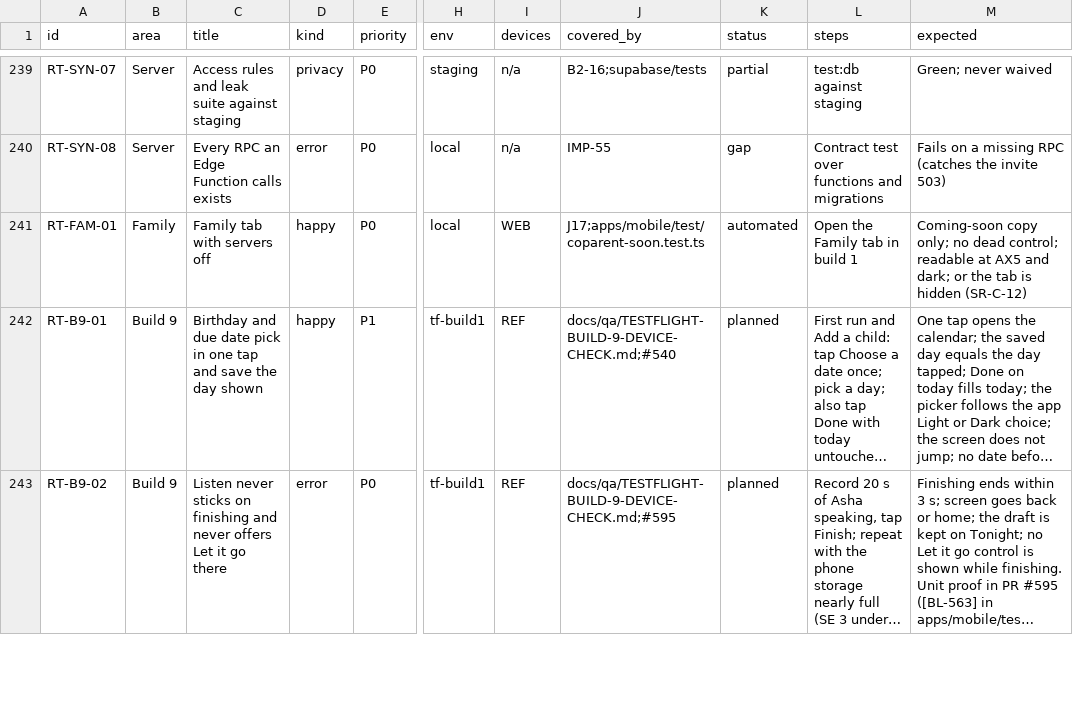
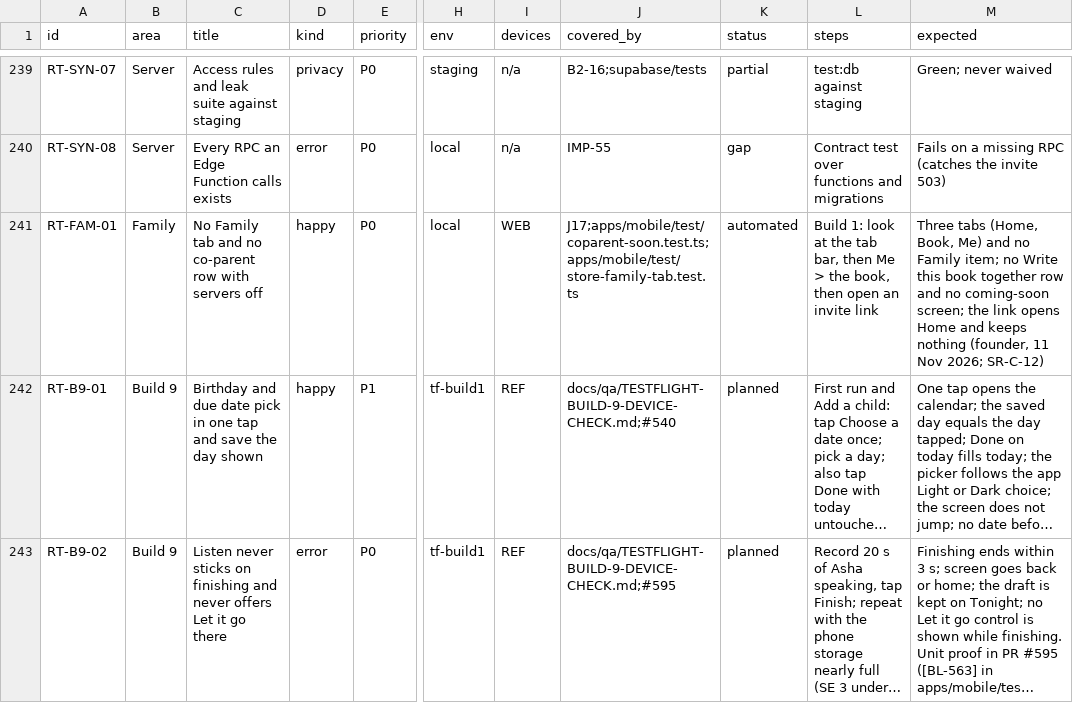
Before and after one commit to thesaurabhpareek/earlyletters, a CSV file: docs/qa/release-test-catalog.csv, drawn as a sheet; only a part is shown, gaps mark what is left out; long unchanged cells end in …; the diff names each change by its address in the sheet, - before the commit and + after, or states it on an @@ line.

```diff
--- a/docs/qa/release-test-catalog.csv
+++ b/docs/qa/release-test-catalog.csv
-C241 (title): Family tab with servers off
+C241 (title): No Family tab and no co-parent row with servers off
-J241 (covered_by): J17;apps/mobile/test/coparent-soon.test.ts
+J241 (covered_by): J17;apps/mobile/test/coparent-soon.test.ts;apps/mobile/test/store-family-tab.test.ts
-L241 (steps): Open the Family tab in build 1
+L241 (steps): Build 1: look at the tab bar, then Me > the book, then open an invite link
-M241 (expected): Coming-soon copy only; no dead control; readable at AX5 and dark; or the tab is hidden (SR-C-12)
+M241 (expected): Three tabs (Home, Book, Me) and no Family item; no Write this book together row and no coming-soon screen; the link opens Home and keeps nothing (founder, 11 Nov 2026; SR-C-12)
```
Also changed, not shown: 33 other files.
